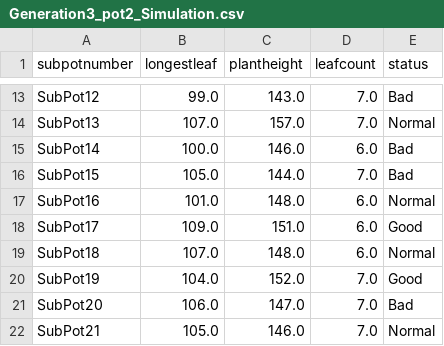
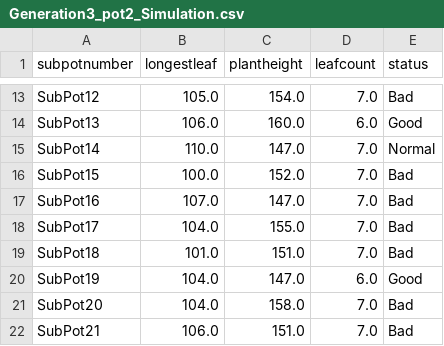
Before and after one commit to msoleimanian/Dashboard5, a CSV file: Dataset/Pock choy /Generation3_pot2_Simulation.csv, drawn as a sheet; only a part is shown, gaps mark what is left out; the diff covers the shown part only; the diff names each change by its address in the sheet, - before the commit and + after, or states it on an @@ line.

```diff
--- a/Dataset/Pock choy /Generation3_pot2_Simulation.csv
+++ b/Dataset/Pock choy /Generation3_pot2_Simulation.csv
-B13 (longestleaf): 99.0
+B13 (longestleaf): 105.0
-C13 (plantheight): 143.0
+C13 (plantheight): 154.0
-B14 (longestleaf): 107.0
+B14 (longestleaf): 106.0
-C14 (plantheight): 157.0
+C14 (plantheight): 160.0
-D14 (leafcount): 7.0
+D14 (leafcount): 6.0
-E14 (status): Normal
+E14 (status): Good
-B15 (longestleaf): 100.0
+B15 (longestleaf): 110.0
-C15 (plantheight): 146.0
+C15 (plantheight): 147.0
-D15 (leafcount): 6.0
+D15 (leafcount): 7.0
-E15 (status): Bad
+E15 (status): Normal
-B16 (longestleaf): 105.0
+B16 (longestleaf): 100.0
-C16 (plantheight): 144.0
+C16 (plantheight): 152.0
-B17 (longestleaf): 101.0
+B17 (longestleaf): 107.0
-C17 (plantheight): 148.0
+C17 (plantheight): 147.0
-D17:D19 (leafcount): 6.0
+D17:D19 (leafcount): 7.0
-E17 (status): Normal
+E17 (status): Bad
-B18 (longestleaf): 109.0
+B18 (longestleaf): 104.0
-C18 (plantheight): 151.0
+C18 (plantheight): 155.0
-E18 (status): Good
+E18 (status): Bad
-B19 (longestleaf): 107.0
+B19 (longestleaf): 101.0
-C19 (plantheight): 148.0
+C19 (plantheight): 151.0
-E19 (status): Normal
+E19 (status): Bad
-C20 (plantheight): 152.0
+C20 (plantheight): 147.0
-D20 (leafcount): 7.0
+D20 (leafcount): 6.0
-B21 (longestleaf): 106.0
+B21 (longestleaf): 104.0
-C21 (plantheight): 147.0
+C21 (plantheight): 158.0
-B22 (longestleaf): 105.0
+B22 (longestleaf): 106.0
-C22 (plantheight): 146.0
+C22 (plantheight): 151.0
-E22 (status): Normal
+E22 (status): Bad
```
Also changed, not shown: 86 edited cells elsewhere in this file, Dataset/Pock choy /Generation3_pot1_Simulation.csv, 9 other files.
